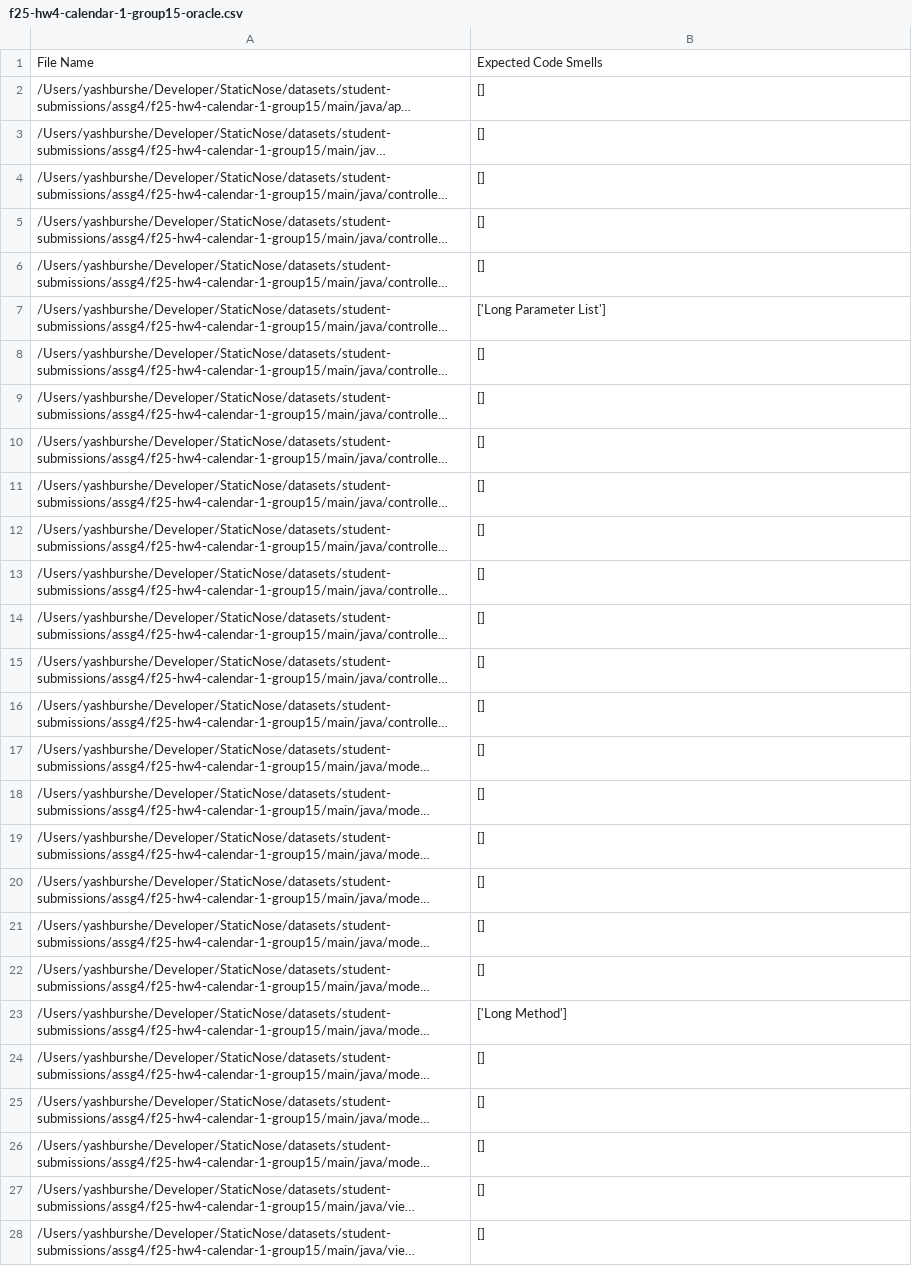
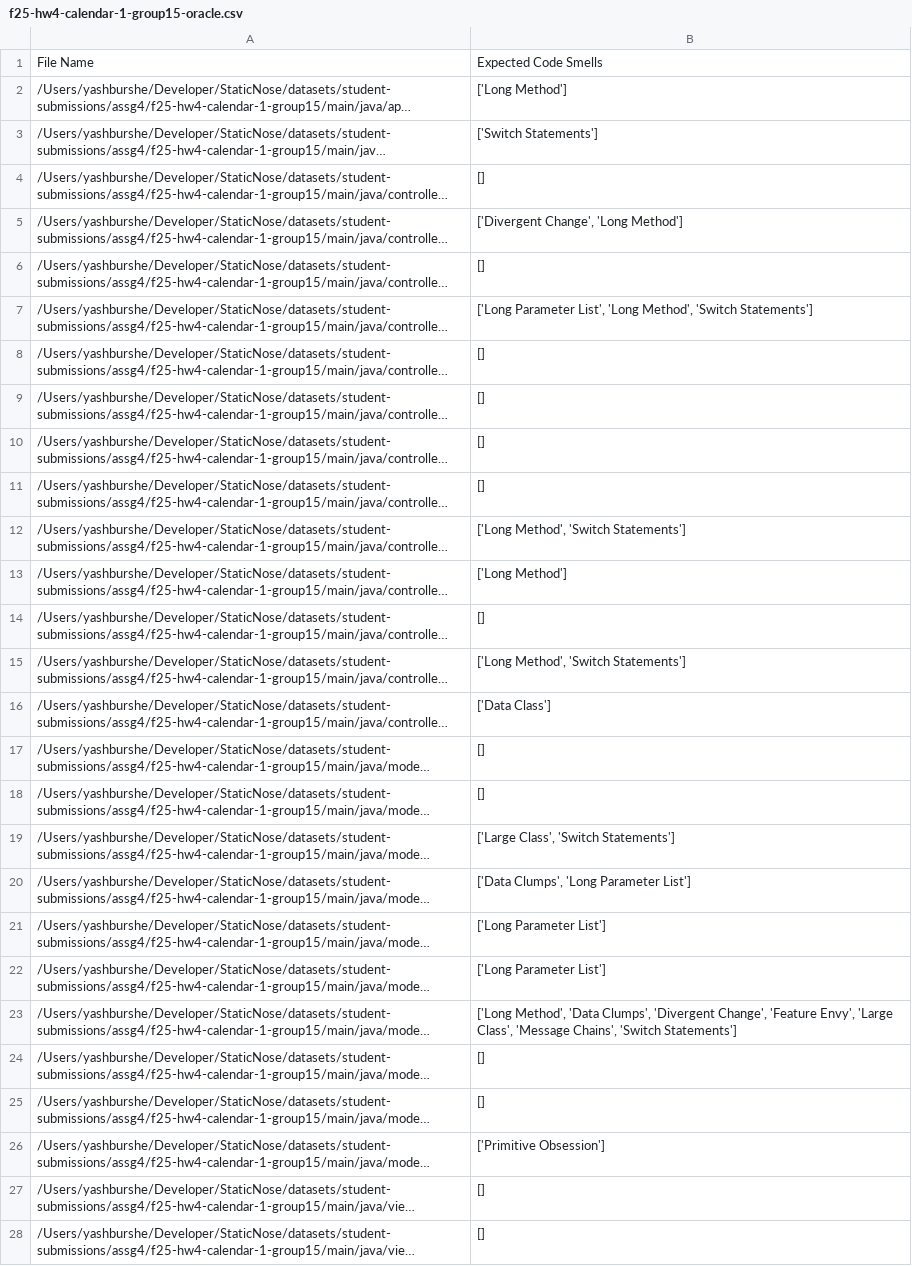
Before and after one commit to refactoring-assistant/StaticNose, a CSV file: oracles/student-submissions/assg4/f25-hw4-calendar-1-group15-oracle.csv, drawn as a sheet; long unchanged cells end in …; the diff names each change by its address in the sheet, - before the commit and + after, or states it on an @@ line.

```diff
--- a/oracles/student-submissions/assg4/f25-hw4-calendar-1-group15-oracle.csv
+++ b/oracles/student-submissions/assg4/f25-hw4-calendar-1-group15-oracle.csv
-B2: []
+B2: ['Long Method']
-B3: []
+B3: ['Switch Statements']
-B5: []
+B5: ['Divergent Change', 'Long Method']
-B7: ['Long Parameter List']
+B7: ['Long Parameter List', 'Long Method', 'Switch Statements']
-B12: []
+B12: ['Long Method', 'Switch Statements']
-B13: []
+B13: ['Long Method']
-B15: []
+B15: ['Long Method', 'Switch Statements']
-B16: []
+B16: ['Data Class']
-B19: []
+B19: ['Large Class', 'Switch Statements']
-B20: []
+B20: ['Data Clumps', 'Long Parameter List']
-B21:B22: []
+B21:B22: ['Long Parameter List']
-B23: ['Long Method']
+B23: ['Long Method', 'Data Clumps', 'Divergent Change', 'Feature Envy', 'Large Class', 'Message Chains', 'Switch Statements']
-B26: []
+B26: ['Primitive Obsession']
```
Also changed, not shown: oracles/student-submissions/assg4/f25-hw4-calendar-1-group11-oracle.csv, oracles/student-submissions/assg4/f25-hw4-calendar-1-group14-oracle.csv, 14 other files.
